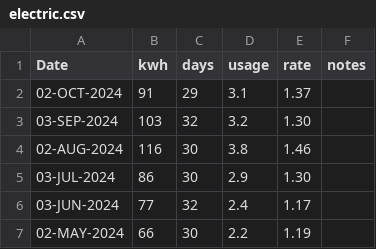
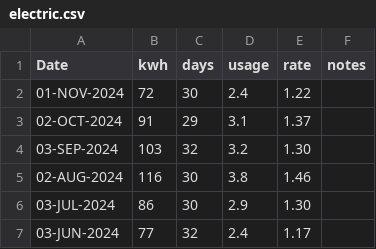
Before and after one commit to codetojoy/self, a CSV file: personal/electric/electric.csv, drawn as a sheet; only a part is shown; the shorter side is filled out with more unchanged rows; the diff names each change by its address in the sheet, - before the commit and + after, or states it on an @@ line.

Commit message:
incremental update Sat  9 Nov 2024 14:33:20 AST

```diff
--- a/personal/electric/electric.csv
+++ b/personal/electric/electric.csv
+row 2: 01-NOV-2024 | 72 | 30 | 2.4 | 1.22
```
